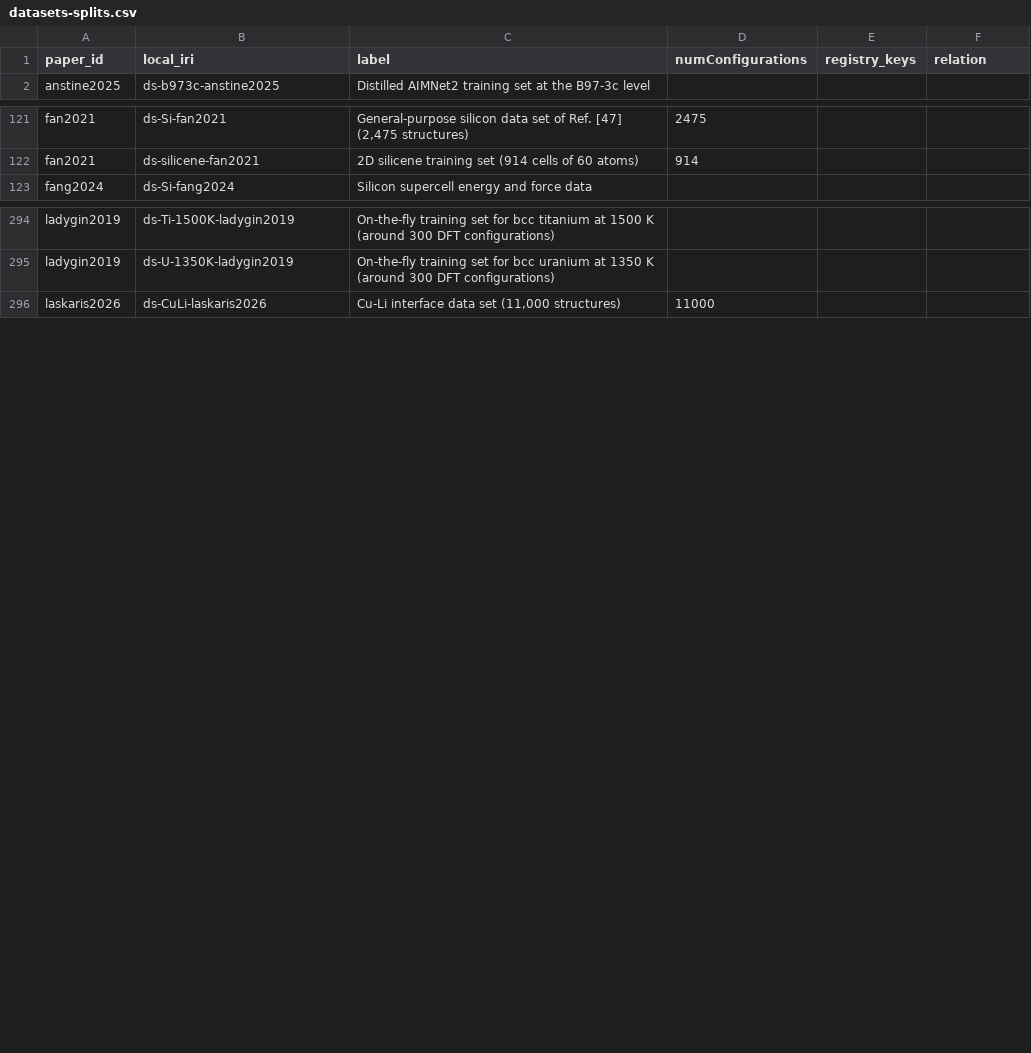
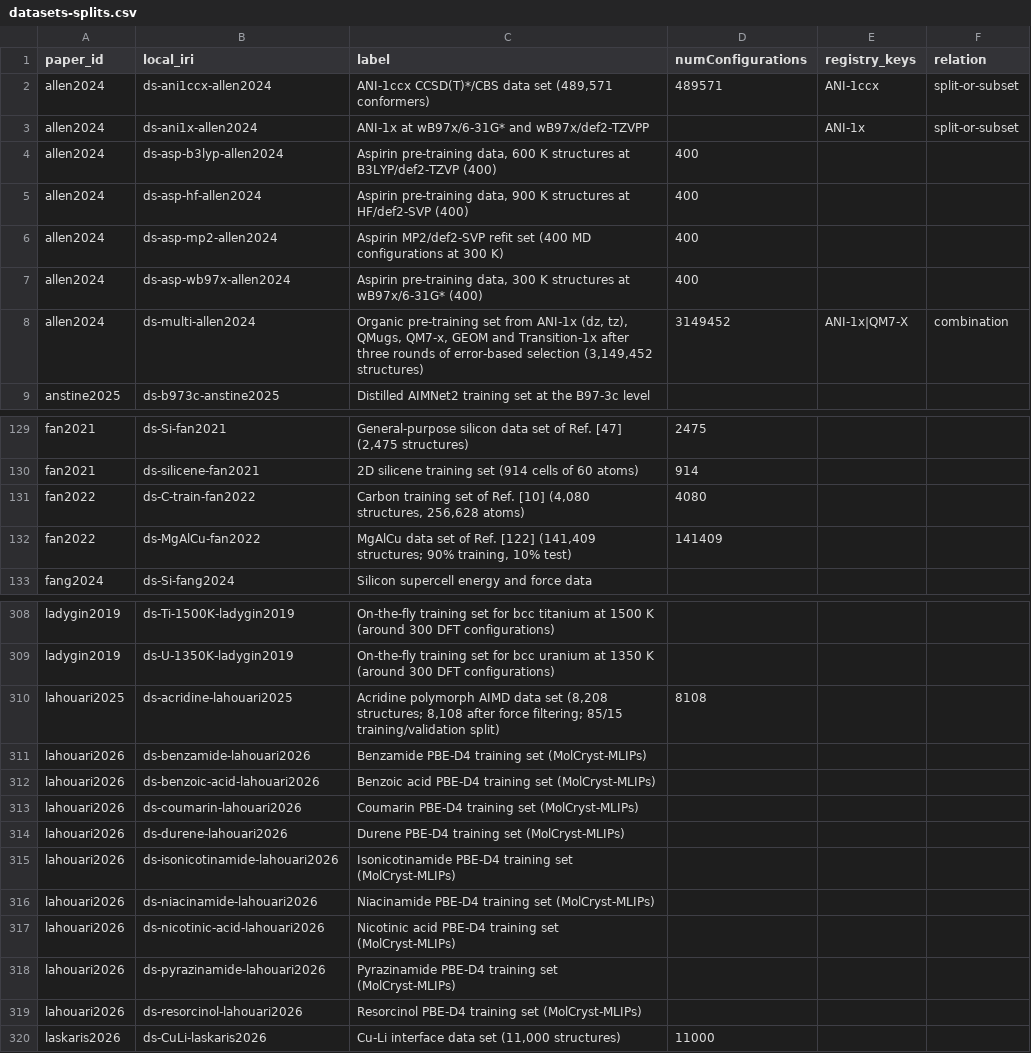
Before and after one commit to danielhz/mlips-ontology, a CSV file: artifacts/kg/datasets-splits.csv, drawn as a sheet; only a part is shown, gaps mark what is left out; the diff covers the shown part only; the diff names each change by its address in the sheet, - before the commit and + after, or states it on an @@ line.

Commit message:
kg: encode ranks 247-260 (OMOL-1k-MD uMLIP benchmark; GPUMD NEP3 vs DP/GAP/MTP/REANN; FastTrack; AMLP acridine MACE; meta-learning ANI; MLIP Studio; Fe-Cr-C DP; CACE-LES Born effective charges; and others); new registry method GPTFF

```diff
--- a/artifacts/kg/datasets-splits.csv
+++ b/artifacts/kg/datasets-splits.csv
+row 2: allen2024 | ds-ani1ccx-allen2024 | ANI-1ccx CCSD(T)*/CBS data set (489,571 conformers) | 489571 | ANI-1ccx | split-or-subset
+row 3: allen2024 | ds-ani1x-allen2024 | ANI-1x at wB97x/6-31G* and wB97x/def2-TZVPP |  | ANI-1x | split-or-subset
+row 4: allen2024 | ds-asp-b3lyp-allen2024 | Aspirin pre-training data, 600 K structures at B3LYP/def2-TZVP (400) | 400
+row 5: allen2024 | ds-asp-hf-allen2024 | Aspirin pre-training data, 900 K structures at HF/def2-SVP (400) | 400
+row 6: allen2024 | ds-asp-mp2-allen2024 | Aspirin MP2/def2-SVP refit set (400 MD configurations at 300 K) | 400
+row 7: allen2024 | ds-asp-wb97x-allen2024 | Aspirin pre-training data, 300 K structures at wB97x/6-31G* (400) | 400
+row 8: allen2024 | ds-multi-allen2024 | Organic pre-training set from ANI-1x (dz, tz), QMugs, QM7-x, GEOM and Transition-1x after three rounds of error-based selection (3,149,452 structures) | 3149452 | ANI-1x|QM7-X | combination
+row 131: fan2022 | ds-C-train-fan2022 | Carbon training set of Ref. [10] (4,080 structures, 256,628 atoms) | 4080
+row 132: fan2022 | ds-MgAlCu-fan2022 | MgAlCu data set of Ref. [122] (141,409 structures; 90% training, 10% test) | 141409
+row 310: lahouari2025 | ds-acridine-lahouari2025 | Acridine polymorph AIMD data set (8,208 structures; 8,108 after force filtering; 85/15 training/validation split) | 8108
+row 311: lahouari2026 | ds-benzamide-lahouari2026 | Benzamide PBE-D4 training set (MolCryst-MLIPs)
+row 312: lahouari2026 | ds-benzoic-acid-lahouari2026 | Benzoic acid PBE-D4 training set (MolCryst-MLIPs)
+row 313: lahouari2026 | ds-coumarin-lahouari2026 | Coumarin PBE-D4 training set (MolCryst-MLIPs)
+row 314: lahouari2026 | ds-durene-lahouari2026 | Durene PBE-D4 training set (MolCryst-MLIPs)
+row 315: lahouari2026 | ds-isonicotinamide-lahouari2026 | Isonicotinamide PBE-D4 training set (MolCryst-MLIPs)
+row 316: lahouari2026 | ds-niacinamide-lahouari2026 | Niacinamide PBE-D4 training set (MolCryst-MLIPs)
+row 317: lahouari2026 | ds-nicotinic-acid-lahouari2026 | Nicotinic acid PBE-D4 training set (MolCryst-MLIPs)
+row 318: lahouari2026 | ds-pyrazinamide-lahouari2026 | Pyrazinamide PBE-D4 training set (MolCryst-MLIPs)
+row 319: lahouari2026 | ds-resorcinol-lahouari2026 | Resorcinol PBE-D4 training set (MolCryst-MLIPs)
```
Also changed, not shown: 12 added rows elsewhere in this file, artifacts/kg/methods-registry.csv, artifacts/kg/population-log.csv, 31 other files.
